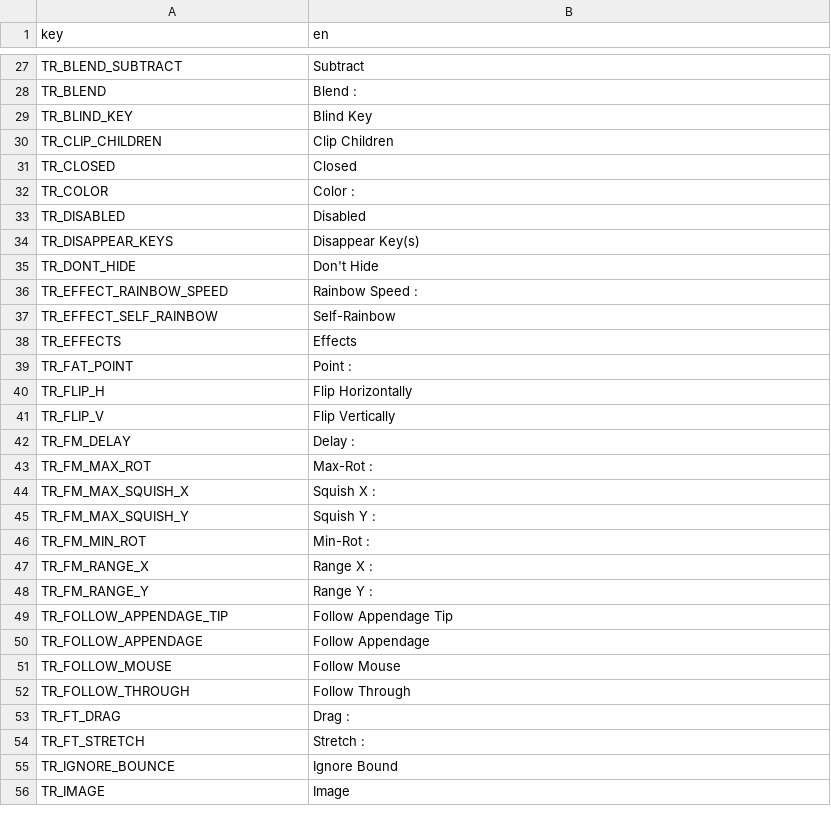
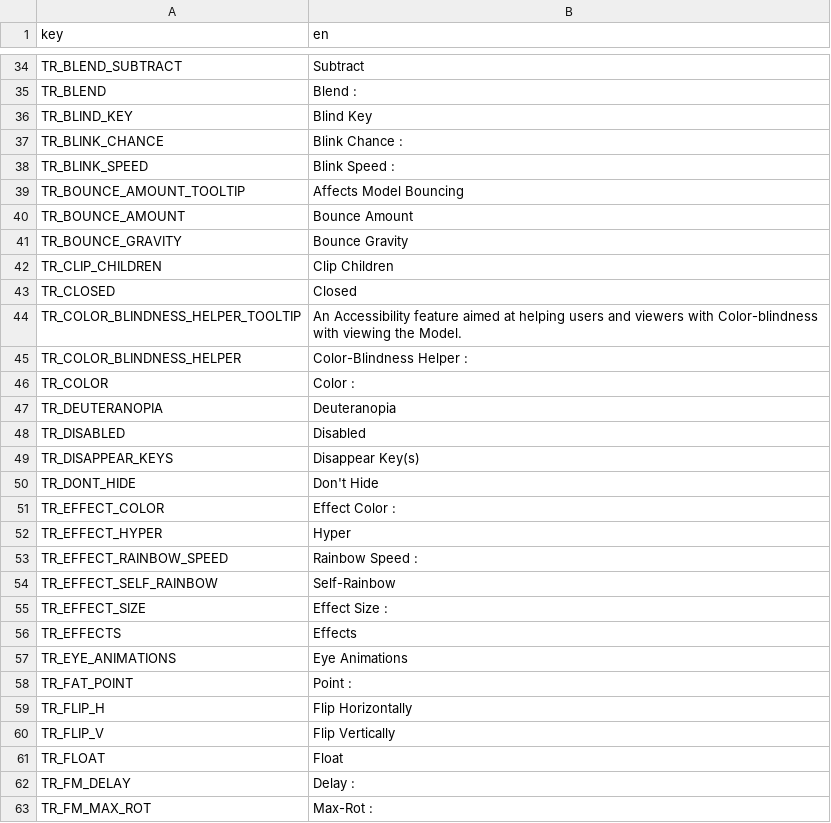
Before and after one commit to grillo-delmal/PNGTuber-Remix, a CSV file: Localization/en.csv, drawn as a sheet; only a part is shown, gaps mark what is left out; the shorter side is filled out with more unchanged rows; the diff covers the shown part only.

Commit message:
refactor: model tab localization

```diff
--- a/Localization/en.csv
+++ b/Localization/en.csv
@@ -29,5 +36,13 @@ TR_BLEND,Blend :
 TR_BLIND_KEY,Blind Key
+TR_BLINK_CHANCE,Blink Chance :
+TR_BLINK_SPEED,Blink Speed :
+TR_BOUNCE_AMOUNT_TOOLTIP,Affects Model Bouncing
+TR_BOUNCE_AMOUNT,Bounce Amount
+TR_BOUNCE_GRAVITY,Bounce Gravity
 TR_CLIP_CHILDREN,Clip Children
 TR_CLOSED,Closed
+TR_COLOR_BLINDNESS_HELPER_TOOLTIP,An Accessibility feature aimed at helping users and viewers with Color-blindness with viewing the Model.
+TR_COLOR_BLINDNESS_HELPER,Color-Blindness Helper :
 TR_COLOR,Color :
+TR_DEUTERANOPIA,Deuteranopia
 TR_DISABLED,Disabled
@@ -35,5 +50,9 @@ TR_DISAPPEAR_KEYS,Disappear Key(s)
 TR_DONT_HIDE,Don't Hide
+TR_EFFECT_COLOR,Effect Color :
+TR_EFFECT_HYPER,Hyper
 TR_EFFECT_RAINBOW_SPEED,Rainbow Speed :
 TR_EFFECT_SELF_RAINBOW,Self-Rainbow
+TR_EFFECT_SIZE,Effect Size :
 TR_EFFECTS,Effects
+TR_EYE_ANIMATIONS,Eye Animations
 TR_FAT_POINT,Point :
@@ -41,2 +60,3 @@ TR_FLIP_H,Flip Horizontally
 TR_FLIP_V,Flip Vertically
+TR_FLOAT,Float
 TR_FM_DELAY,Delay :
```
Also changed, not shown: 23 added rows elsewhere in this file, 4 other files.
